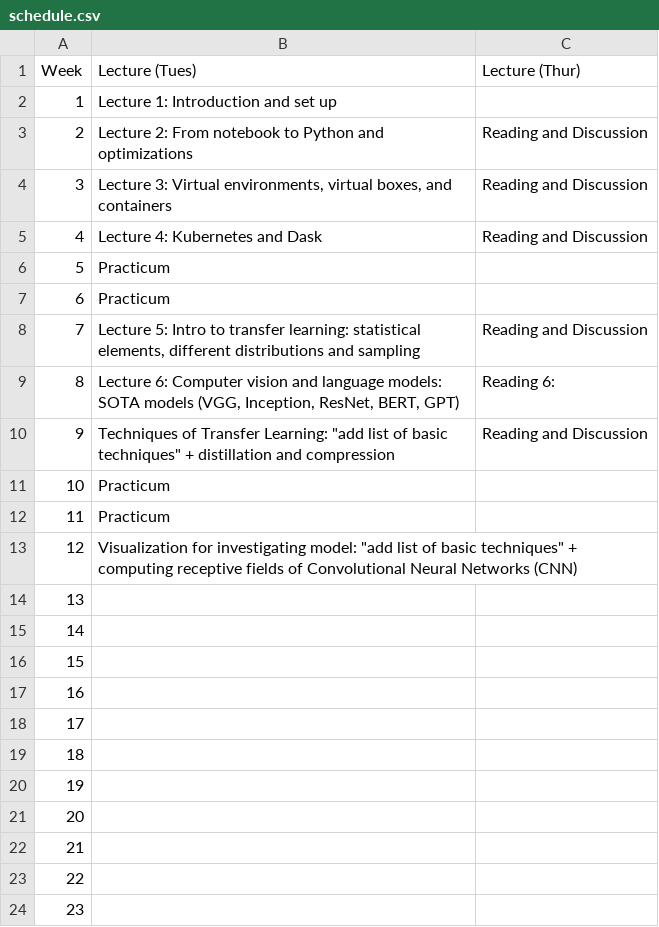
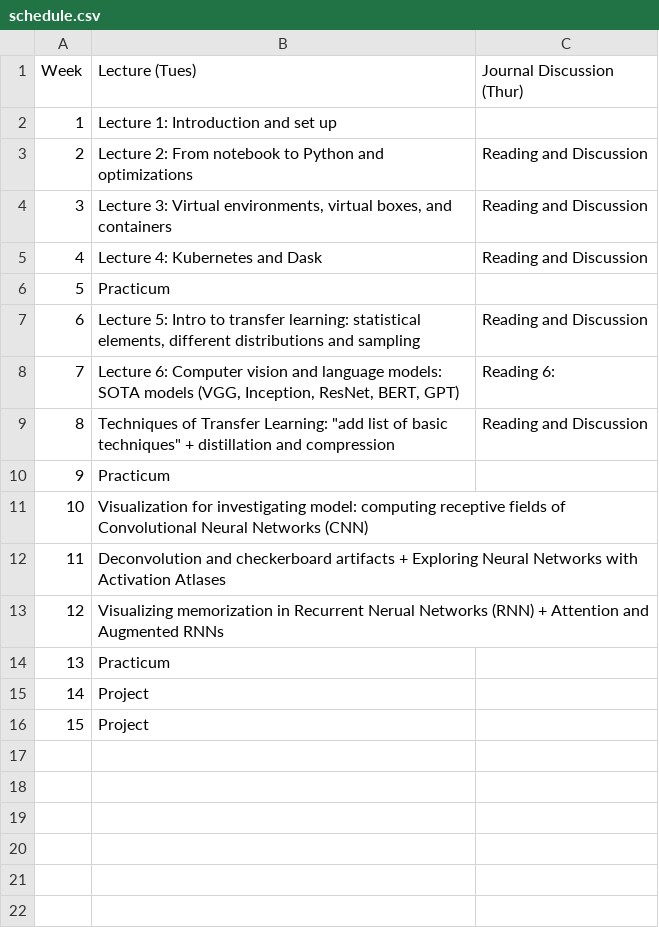
Before and after one commit to Harvard-IACS/2020-AC295, a CSV file: content/pages/schedule.csv, drawn as a sheet; removed rows and columns are numbered as before the commit, all else as after; the diff names each change by its address in the sheet, - before the commit and + after, or states it on an @@ line.

```diff
--- a/content/pages/schedule.csv
+++ b/content/pages/schedule.csv
-C1: Lecture (Thur)
+C1: Journal Discussion (Thur)
-row 7: 6 | Practicum
@@ column A (Week) renumbered between rows 7 and 16 @@
+row 11: 10 | Visualization for investigating model: computing receptive fields of Convolutional Neural Networks (CNN)
+row 12: 11 | Deconvolution and checkerboard artifacts + Exploring Neural Networks with Activation Atlases
+row 13: 12 | Visualizing memorization in Recurrent Nerual Networks (RNN) + Attention and Augmented RNNs
-B15 (Lecture (Tues)): Visualization for investigating model: "add list of basic techniques" + computing receptive fields of Convolutional Neural Networks (CNN)
+B15 (Lecture (Tues)): Project
-B16 (Lecture (Tues)): (empty)
+B16 (Lecture (Tues)): Project
-row 15: 14
-row 16: 15
-row 17: 16
-row 18: 17
-row 19: 18
-row 20: 19
-row 21: 20
-row 22: 21
-row 23: 22
-row 24: 23
```
Also changed, not shown: 7 other files.
